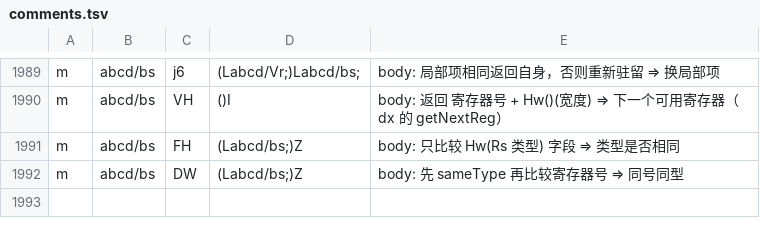
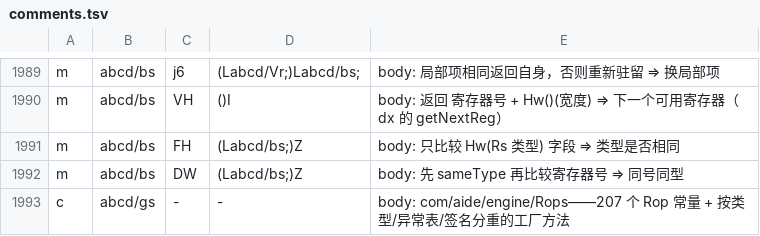
Before and after one commit to f401/MyAIDEProEnchanted, a TSV file: jobs/engine/comments.tsv, drawn as a sheet; only a part is shown, gaps mark what is left out.

```diff
--- a/jobs/engine/comments.tsv
+++ b/jobs/engine/comments.tsv
@@ -1992 +1992,2 @@ m	abcd/bs	FH	(Labcd/bs;)Z	body: 只比较 Hw(Rs 类型) 字段 ⇒ 类型是否
 m	abcd/bs	DW	(Labcd/bs;)Z	body: 先 sameType 再比较寄存器号 ⇒ 同号同型
+c	abcd/gs	-	-	body: com/aide/engine/Rops——207 个 Rop 常量 + 按类型/异常表/签名分重的工厂方法
```
Also changed, not shown: jobs/engine/class_map.tsv, 3 other files.
